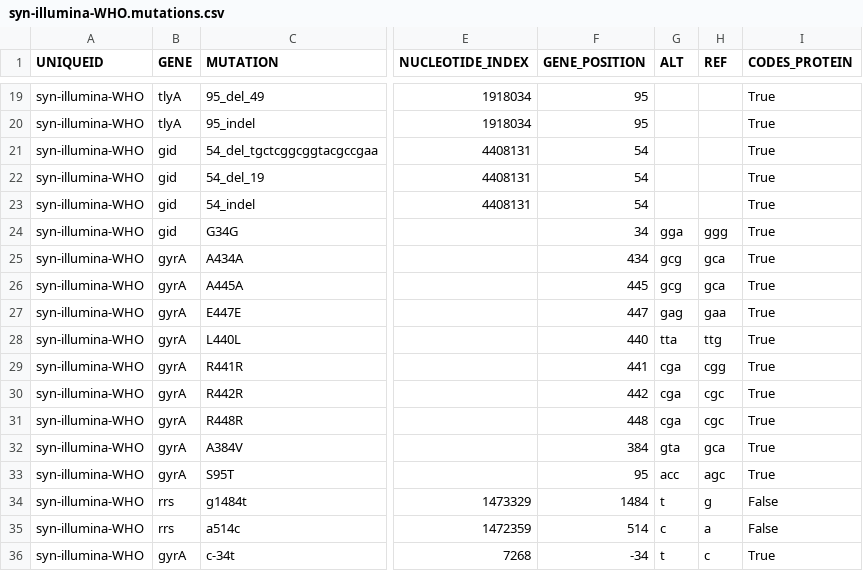
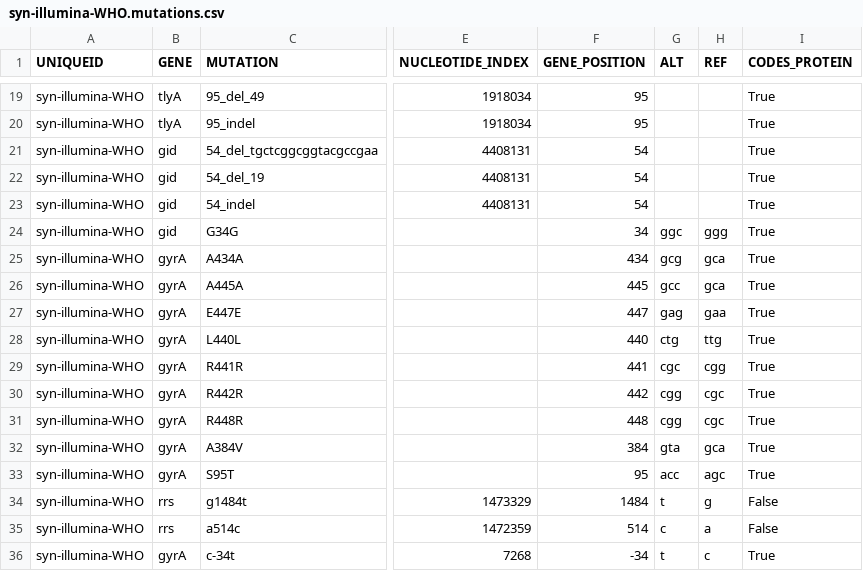
Before and after one commit to JeremyWesthead/gpas-tb-CI-testing, a CSV file: expected/syn-illumina-WHO/syn-illumina-WHO.mutations.csv, drawn as a sheet; only a part is shown, gaps mark what is left out; the diff names each change by its address in the sheet, - before the commit and + after, or states it on an @@ line.

```diff
--- a/expected/syn-illumina-WHO/syn-illumina-WHO.mutations.csv
+++ b/expected/syn-illumina-WHO/syn-illumina-WHO.mutations.csv
-G24 (ALT): gga
+G24 (ALT): ggc
-G26 (ALT): gcg
+G26 (ALT): gcc
-G28 (ALT): tta
+G28 (ALT): ctg
-G29 (ALT): cga
+G29 (ALT): cgc
-G30:G31 (ALT): cga
+G30:G31 (ALT): cgg
```
Also changed, not shown: expected/syn-illumina-WHO/syn-illumina-WHO.effects.csv, expected/syn-illumina-WHO/syn-illumina-WHO.variants.csv, 10 other files.
